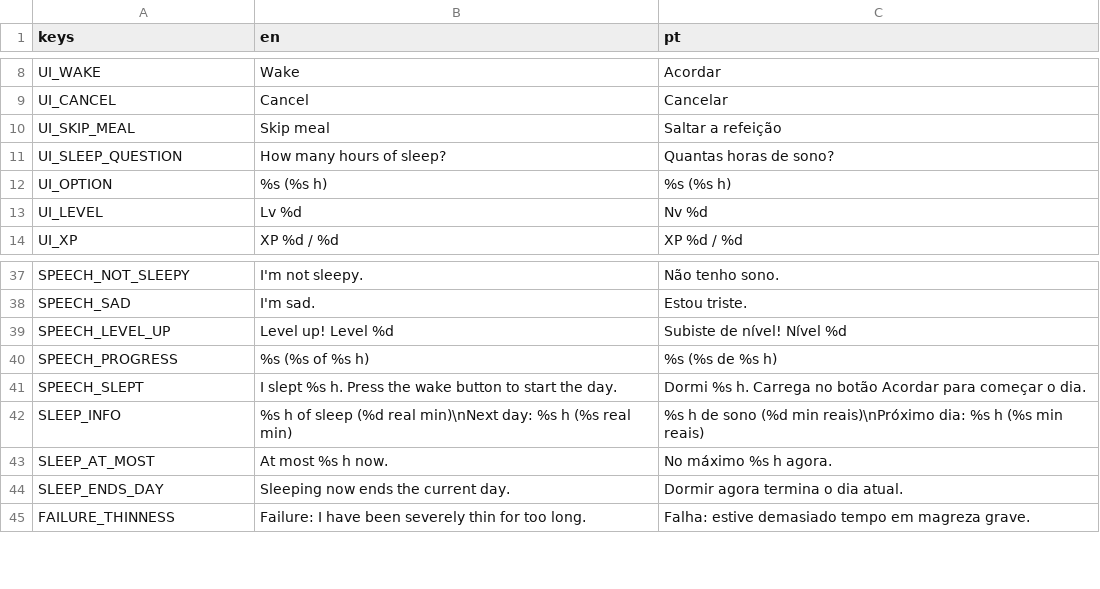
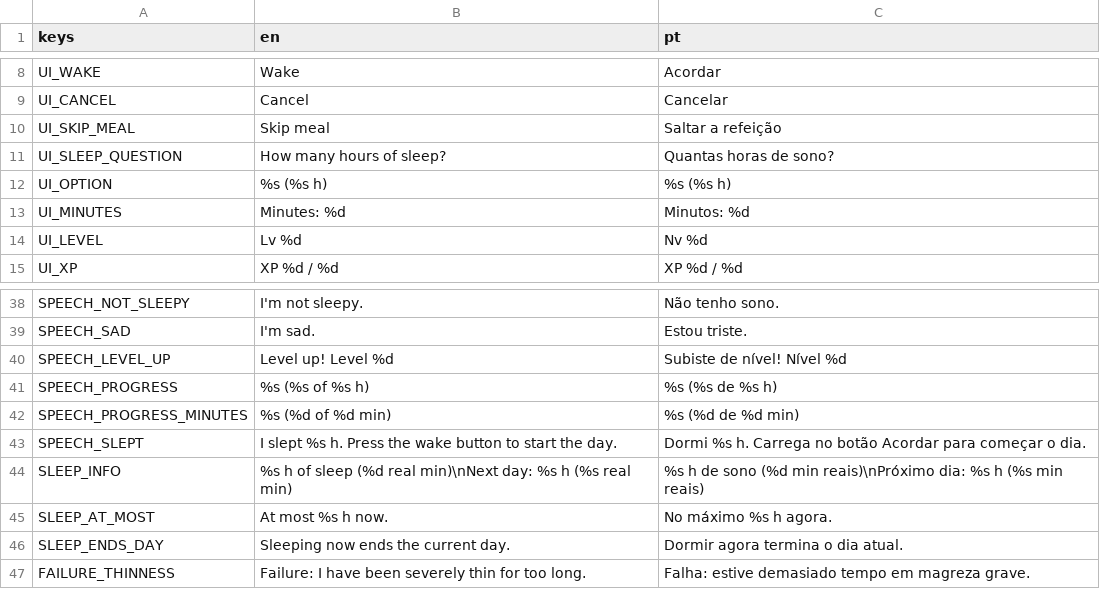
Before and after one commit to RomesQuiet/bio-streams-CMP, a CSV file: translations/strings.csv, drawn as a sheet; only a part is shown, gaps mark what is left out.

```diff
--- a/translations/strings.csv
+++ b/translations/strings.csv
@@ -12,2 +12,3 @@ UI_SLEEP_QUESTION,How many hours of sleep?,Quantas horas de sono?
 UI_OPTION,%s (%s h),%s (%s h)
+UI_MINUTES,Minutes: %d,Minutos: %d
 UI_LEVEL,Lv %d,Nv %d
@@ -40,2 +41,3 @@ SPEECH_LEVEL_UP,Level up! Level %d,Subiste de nível! Nível %d
 SPEECH_PROGRESS,%s (%s of %s h),%s (%s de %s h)
+SPEECH_PROGRESS_MINUTES,%s (%d of %d min),%s (%d de %d min)
 SPEECH_SLEPT,I slept %s h. Press the wake button to start the day.,Dormi %s h. Carrega no botão Acordar para começar o dia.
```
Also changed, not shown: 12 other files.
